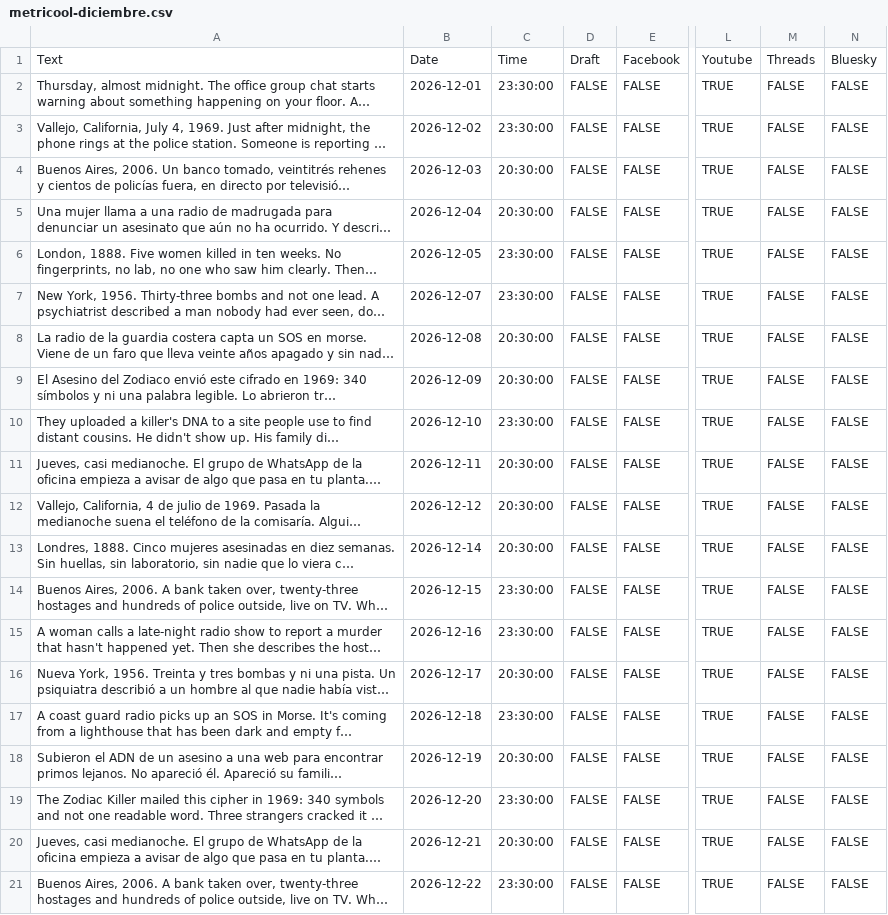
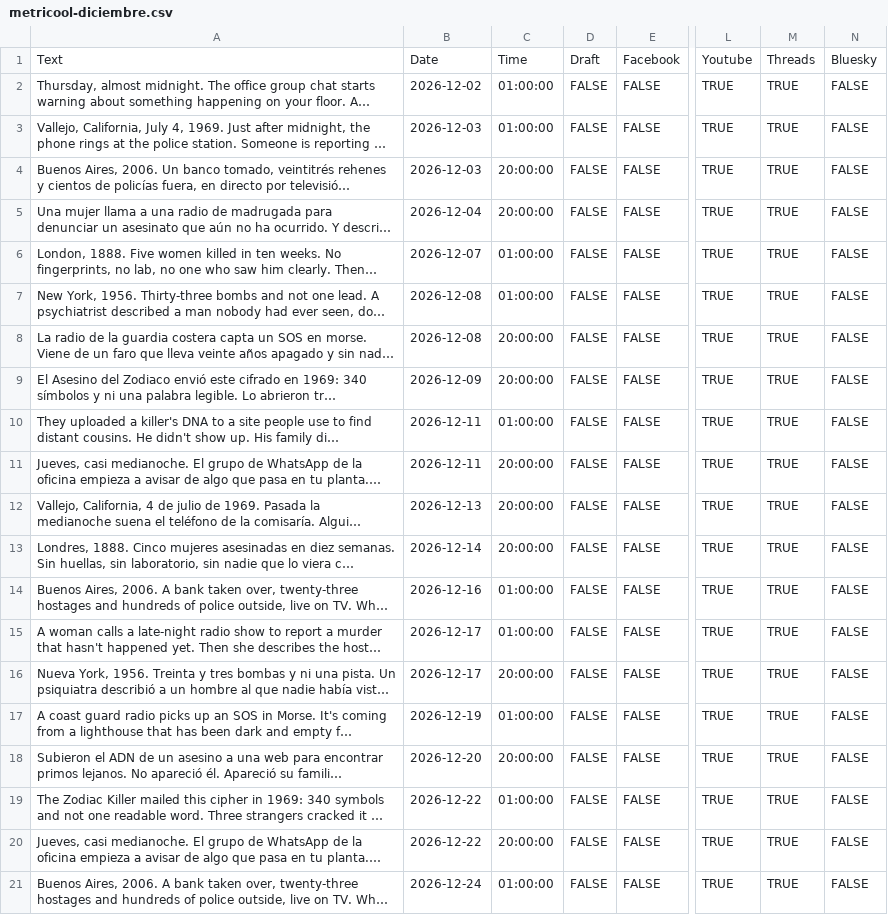
Before and after one commit to nacho-developer/nocturo-social, a CSV file: metricool-diciembre.csv, drawn as a sheet; only a part is shown, gaps mark what is left out; long unchanged cells end in …; the diff names each change by its address in the sheet, - before the commit and + after, or states it on an @@ line.

```diff
--- a/metricool-diciembre.csv
+++ b/metricool-diciembre.csv
-B2: 2026-12-01
+B2: 2026-12-02
-C2:C3: 23:30:00
+C2:C3: 01:00:00
-M2:M21: FALSE
+M2:M21: TRUE
-B3: 2026-12-02
+B3: 2026-12-03
-C4:C5: 20:30:00
+C4:C5: 20:00:00
-B6: 2026-12-05
+B6: 2026-12-07
-C6:C7: 23:30:00
+C6:C7: 01:00:00
-B7: 2026-12-07
+B7: 2026-12-08
-C8:C9: 20:30:00
+C8:C9: 20:00:00
-B10: 2026-12-10
+B10: 2026-12-11
-C10: 23:30:00
+C10: 01:00:00
-C11:C13: 20:30:00
+C11:C13: 20:00:00
-B12: 2026-12-12
+B12: 2026-12-13
-B14: 2026-12-15
+B14: 2026-12-16
-C14:C15: 23:30:00
+C14:C15: 01:00:00
-B15: 2026-12-16
+B15: 2026-12-17
-C16: 20:30:00
+C16: 20:00:00
-B17: 2026-12-18
+B17: 2026-12-19
-C17: 23:30:00
+C17: 01:00:00
-B18: 2026-12-19
+B18: 2026-12-20
-C18: 20:30:00
+C18: 20:00:00
-B19: 2026-12-20
+B19: 2026-12-22
-C19: 23:30:00
+C19: 01:00:00
-B20: 2026-12-21
+B20: 2026-12-22
-C20: 20:30:00
+C20: 20:00:00
-B21: 2026-12-22
+B21: 2026-12-24
-C21: 23:30:00
+C21: 01:00:00
```
Also changed, not shown: metricool-noviembre.csv, 2 other files.
